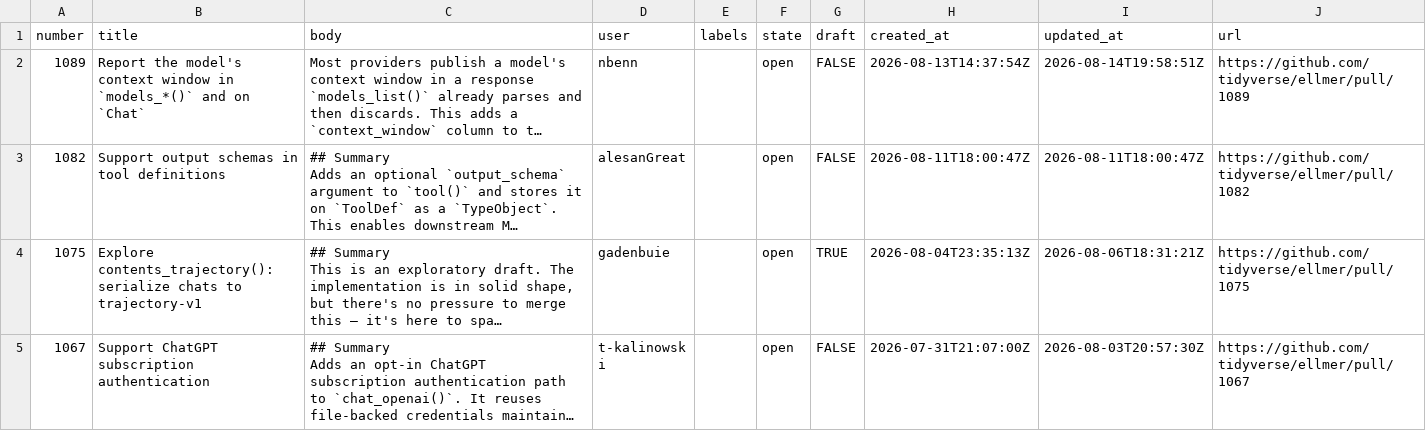
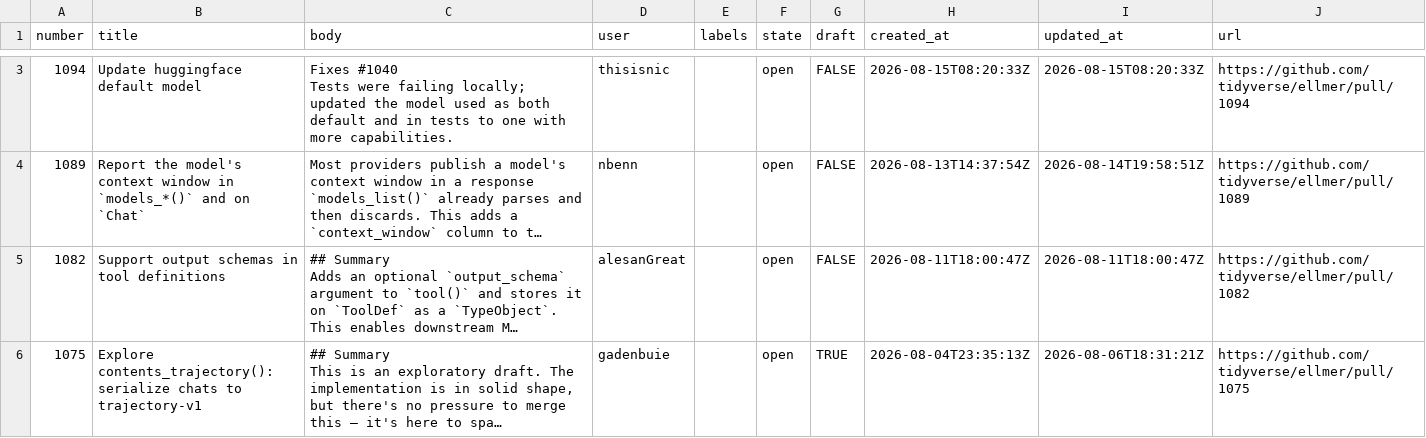
Before and after one commit to thisisnic/ellmer-maintenance, a CSV file: data/ellmer_prs.csv, drawn as a sheet; only a part is shown, gaps mark what is left out; the shorter side is filled out with more unchanged rows; long unchanged cells end in …; ↵ is a line break in a cell; the diff covers the shown part only; the diff names each change by its address in the sheet, - before the commit and + after, or states it on an @@ line.

```diff
--- a/data/ellmer_prs.csv
+++ b/data/ellmer_prs.csv
+row 3: 1094 | Update huggingface default model | Fixes #1040 ↵ Tests were failing locally; updated the model used as both default and in tests to one with more capabilities. | thisisnic |  | open | FALSE | 2026-08-15T08:20:33Z | 2026-08-15T08:20:33Z | https://github.com/tidyverse/ellmer/pull/1094
```
Also changed, not shown: 1 added row elsewhere in this file, data/ellmer_issues.csv.
